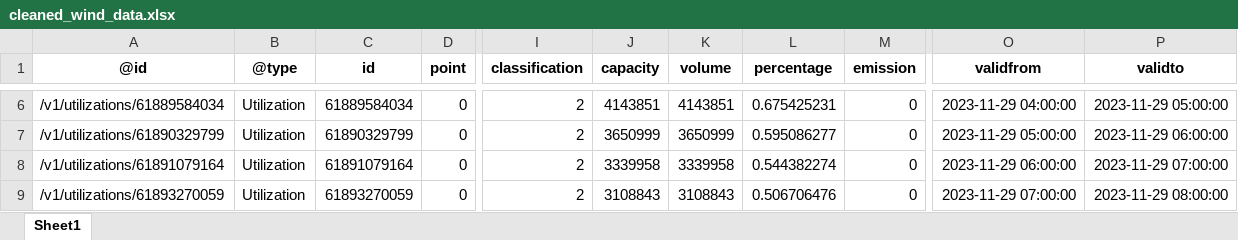
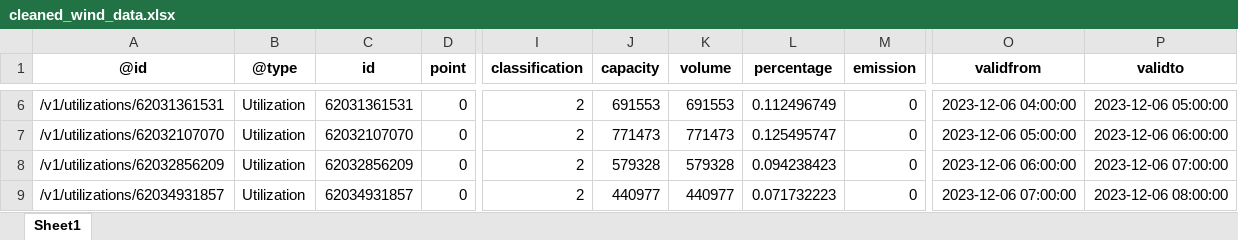
Before and after one commit to AbelA0902/E-Map-Gasunie, an Excel workbook: cleaned_wind_data.xlsx, sheet Sheet1, drawn as a sheet; only a part is shown, gaps mark what is left out; values as stored, in another font and other column widths than the file's, no borders; the diff covers the shown part only; the diff names each change by its address in the sheet, - before the commit and + after, or states it on an @@ line.

```diff
--- a/cleaned_wind_data.xlsx (sheet Sheet1)
+++ b/cleaned_wind_data.xlsx (sheet Sheet1)
-A6 (@id): /v1/utilizations/61889584034
+A6 (@id): /v1/utilizations/62031361531
-C6 (id): 61889584034
+C6 (id): 62031361531
-J6 (capacity): 4143851
+J6 (capacity): 691553
-K6 (volume): 4143851
+K6 (volume): 691553
-L6 (percentage): 0.675425231
+L6 (percentage): 0.112496749
-O6 (validfrom): 2023-11-29 04:00:00
+O6 (validfrom): 2023-12-06 04:00:00
-P6 (validto): 2023-11-29 05:00:00
+P6 (validto): 2023-12-06 05:00:00
-A7 (@id): /v1/utilizations/61890329799
+A7 (@id): /v1/utilizations/62032107070
-C7 (id): 61890329799
+C7 (id): 62032107070
-J7 (capacity): 3650999
+J7 (capacity): 771473
-K7 (volume): 3650999
+K7 (volume): 771473
-L7 (percentage): 0.595086277
+L7 (percentage): 0.125495747
-O7 (validfrom): 2023-11-29 05:00:00
+O7 (validfrom): 2023-12-06 05:00:00
-P7 (validto): 2023-11-29 06:00:00
+P7 (validto): 2023-12-06 06:00:00
-A8 (@id): /v1/utilizations/61891079164
+A8 (@id): /v1/utilizations/62032856209
-C8 (id): 61891079164
+C8 (id): 62032856209
-J8 (capacity): 3339958
+J8 (capacity): 579328
-K8 (volume): 3339958
+K8 (volume): 579328
-L8 (percentage): 0.544382274
+L8 (percentage): 0.094238423
-O8 (validfrom): 2023-11-29 06:00:00
+O8 (validfrom): 2023-12-06 06:00:00
-P8 (validto): 2023-11-29 07:00:00
+P8 (validto): 2023-12-06 07:00:00
-A9 (@id): /v1/utilizations/61893270059
+A9 (@id): /v1/utilizations/62034931857
-C9 (id): 61893270059
+C9 (id): 62034931857
-J9 (capacity): 3108843
+J9 (capacity): 440977
-K9 (volume): 3108843
+K9 (volume): 440977
-L9 (percentage): 0.506706476
+L9 (percentage): 0.071732223
-O9 (validfrom): 2023-11-29 07:00:00
+O9 (validfrom): 2023-12-06 07:00:00
-P9 (validto): 2023-11-29 08:00:00
+P9 (validto): 2023-12-06 08:00:00
```
Also changed, not shown: 980 edited cells elsewhere in this sheet, cleaned_fossilgaspower_data.xlsx, 11 other files.
